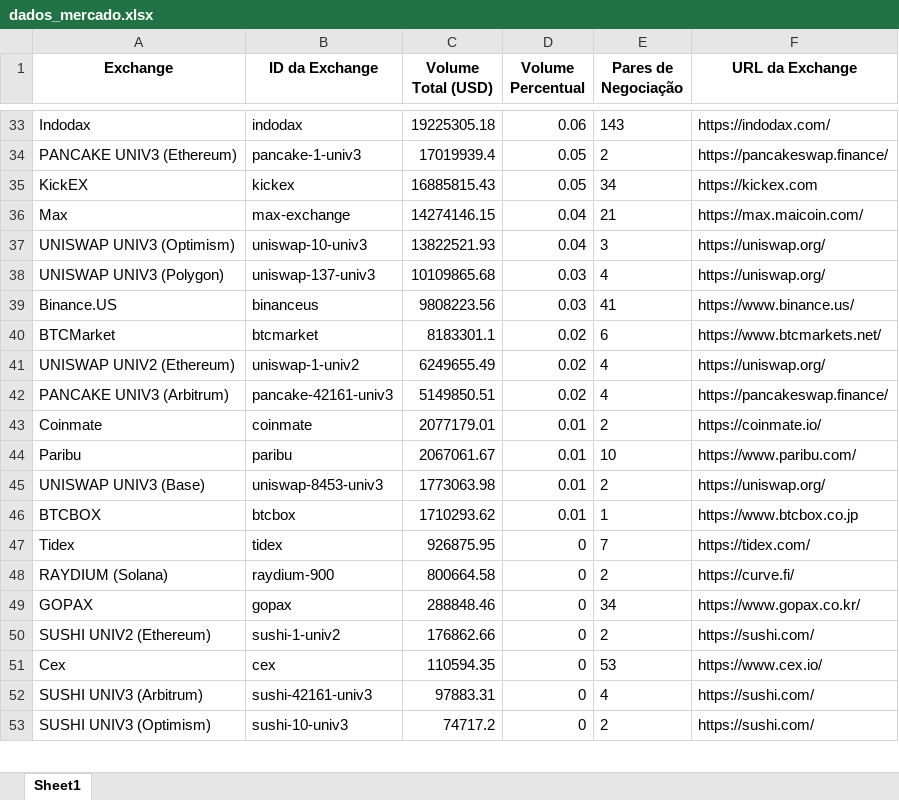
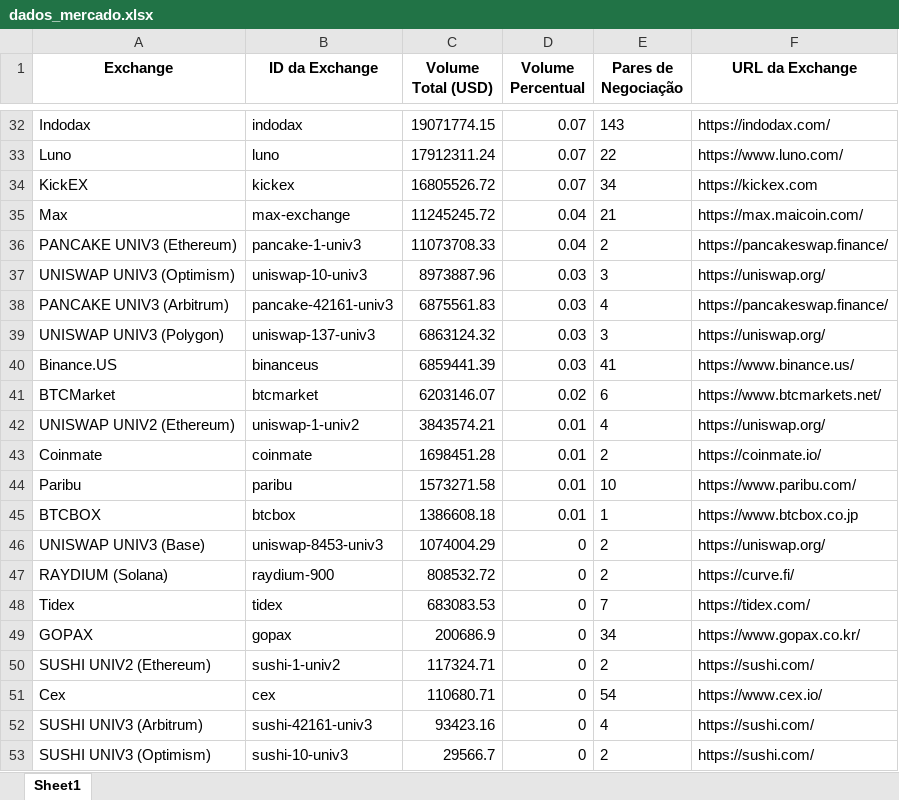
Before and after one commit to pietro-bontempi-dev/coincap-api-crypto-analysis, an Excel workbook: dados_mercado.xlsx, sheet Sheet1, drawn as a sheet; only a part is shown, gaps mark what is left out; values as stored, in another font and other column widths than the file's, no borders; removed rows and columns are numbered as before the commit, all else as after; the diff covers the shown part only; the diff names each change by its address in the sheet, - before the commit and + after, or states it on an @@ line.

```diff
--- a/dados_mercado.xlsx (sheet Sheet1)
+++ b/dados_mercado.xlsx (sheet Sheet1)
-C32 (Volume Total (USD)): 19225305.18
+C32 (Volume Total (USD)): 19071774.15
-D32 (Volume Percentual): 0.06
+D32 (Volume Percentual): 0.07
-row 34: PANCAKE UNIV3 (Ethereum) | pancake-1-univ3 | 17019939.4 | 0.05 | 2 | https://pancakeswap.finance/
+row 33: Luno | luno | 17912311.24 | 0.07 | 22 | https://www.luno.com/
-C34 (Volume Total (USD)): 16885815.43
+C34 (Volume Total (USD)): 16805526.72
-D34 (Volume Percentual): 0.05
+D34 (Volume Percentual): 0.07
-C35 (Volume Total (USD)): 14274146.15
+C35 (Volume Total (USD)): 11245245.72
+row 36: PANCAKE UNIV3 (Ethereum) | pancake-1-univ3 | 11073708.33 | 0.04 | 2 | https://pancakeswap.finance/
-C37 (Volume Total (USD)): 13822521.93
+C37 (Volume Total (USD)): 8973887.96
-D37 (Volume Percentual): 0.04
+D37 (Volume Percentual): 0.03
+row 38: PANCAKE UNIV3 (Arbitrum) | pancake-42161-univ3 | 6875561.83 | 0.03 | 4 | https://pancakeswap.finance/
-C39 (Volume Total (USD)): 10109865.68
+C39 (Volume Total (USD)): 6863124.32
-E39 (Pares de Negociação): 4
+E39 (Pares de Negociação): 3
-C40 (Volume Total (USD)): 9808223.56
+C40 (Volume Total (USD)): 6859441.39
-C41 (Volume Total (USD)): 8183301.1
+C41 (Volume Total (USD)): 6203146.07
-C42 (Volume Total (USD)): 6249655.49
+C42 (Volume Total (USD)): 3843574.21
-D42 (Volume Percentual): 0.02
+D42 (Volume Percentual): 0.01
-row 42: PANCAKE UNIV3 (Arbitrum) | pancake-42161-univ3 | 5149850.51 | 0.02 | 4 | https://pancakeswap.finance/
-C43 (Volume Total (USD)): 2077179.01
+C43 (Volume Total (USD)): 1698451.28
-C44 (Volume Total (USD)): 2067061.67
+C44 (Volume Total (USD)): 1573271.58
-row 45: UNISWAP UNIV3 (Base) | uniswap-8453-univ3 | 1773063.98 | 0.01 | 2 | https://uniswap.org/
-C45 (Volume Total (USD)): 1710293.62
+C45 (Volume Total (USD)): 1386608.18
-row 47: Tidex | tidex | 926875.95 | 0 | 7 | https://tidex.com/
+row 46: UNISWAP UNIV3 (Base) | uniswap-8453-univ3 | 1074004.29 | 0 | 2 | https://uniswap.org/
-C47 (Volume Total (USD)): 800664.58
+C47 (Volume Total (USD)): 808532.72
+row 48: Tidex | tidex | 683083.53 | 0 | 7 | https://tidex.com/
-C49 (Volume Total (USD)): 288848.46
+C49 (Volume Total (USD)): 200686.9
-C50 (Volume Total (USD)): 176862.66
+C50 (Volume Total (USD)): 117324.71
-C51 (Volume Total (USD)): 110594.35
+C51 (Volume Total (USD)): 110680.71
-E51 (Pares de Negociação): 53
+E51 (Pares de Negociação): 54
-C52 (Volume Total (USD)): 97883.31
+C52 (Volume Total (USD)): 93423.16
-C53 (Volume Total (USD)): 74717.2
+C53 (Volume Total (USD)): 29566.7
```
Also changed, not shown: 12 added rows, 13 removed rows, 5 moved rows and 69 edited cells elsewhere in this sheet, dados_criptomoedas.xlsx, 7 other files.
